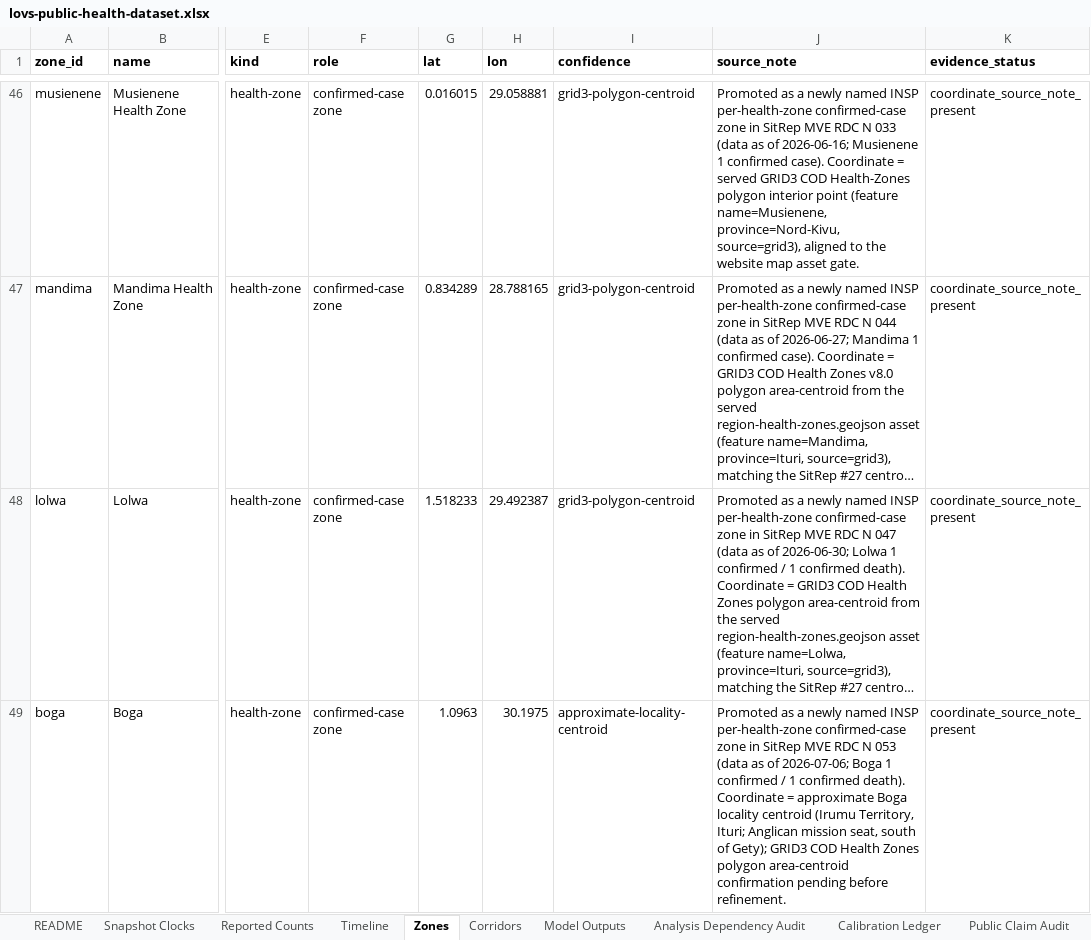
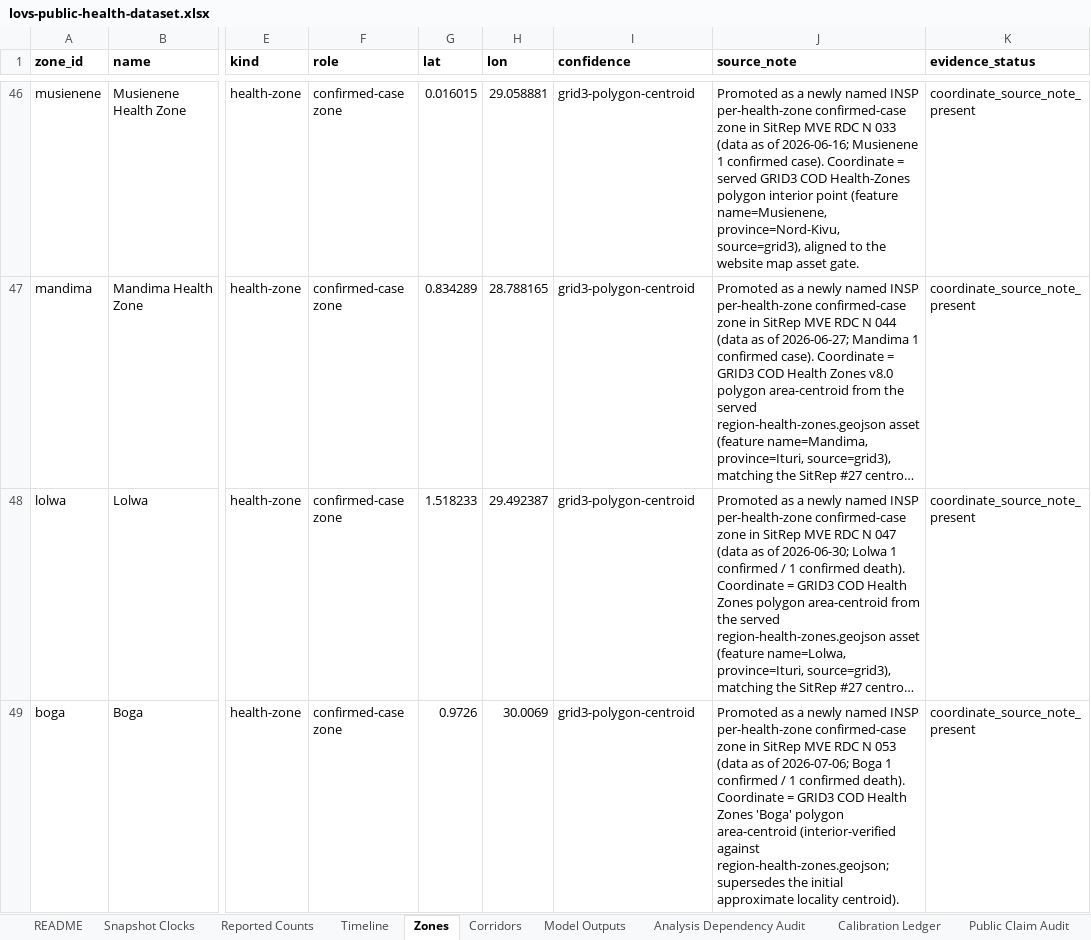
Before and after one commit to ArcedeDev/bdbv-2026-lovs, an Excel workbook: deliverables/public-health-dataset/lovs-public-health-dataset.xlsx, sheet Zones, drawn as a sheet; only a part is shown, gaps mark what is left out; long unchanged cells end in …; values as stored, in another font and other column widths than the file's, no borders; the diff names each change by its address in the sheet, - before the commit and + after, or states it on an @@ line.

Commit message:
fix(bdbv): complete Boga zone registration + refresh SR53 deaths-back-projection band
The SitRep 52/53 build left the newly named Boga (Ituri) zone incompletely registered
and a hand-authored analytic band frozen a cycle behind.

- lovs/public_exports.py: add boga -> Ituri to _ZONE_PROVINCE. It was absent, so
  responseState.by_zone.boga.province rendered null and broke the snapshot schema gate.
- data/zones.json: move the Boga marker from the approximate locality centroid
  (which fell outside the zone polygon) to the GRID3 'Boga' health-zone area-centroid,
  interior-verified against region-health-zones.geojson.
- data/evidence-chains.json: advance the death-back-projection band literal from the
  stale "3468 to 5336 at deaths 508" (SitRep 51) to "3974 to 6113 at deaths 582"
  (SitRep 53). The brief already computed 582; only this hand-authored chain value
  fed the stale figure into the shipped spreadsheet and public claim audit.
- Regenerated deliverables (xlsx, public_claim_audit, manifest, csvs) from the SitRep 53 output.

Boga is 1 confirmed / 1 death.

```diff
--- a/deliverables/public-health-dataset/lovs-public-health-dataset.xlsx (sheet Zones)
+++ b/deliverables/public-health-dataset/lovs-public-health-dataset.xlsx (sheet Zones)
-G49 (lat): 1.0963
+G49 (lat): 0.9726
-H49 (lon): 30.1975
+H49 (lon): 30.0069
-I49 (confidence): approximate-locality-centroid
+I49 (confidence): grid3-polygon-centroid
-J49 (source_note): …Coordinate = approximate Boga locality centroid (Irumu Territory, Ituri; Anglican mission seat, south of Gety); GRID3 COD Health Zones polygon area-centroid confirmation pending before refinement.
+J49 (source_note): …Coordinate = GRID3 COD Health Zones 'Boga' polygon area-centroid (interior-verified against region-health-zones.geojson; supersedes the initial approximate locality centroid).
```
Also changed, not shown: sheet Public Claim Audit, sheet Corrections Gaps, 8 other files.
